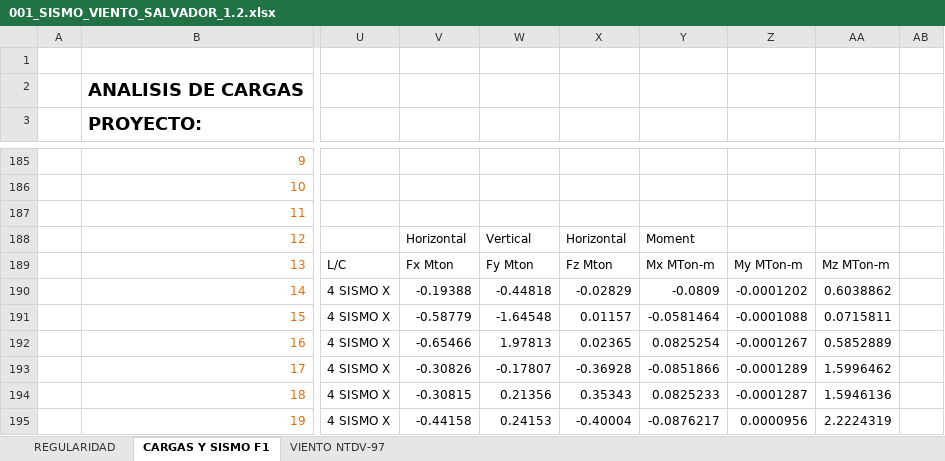
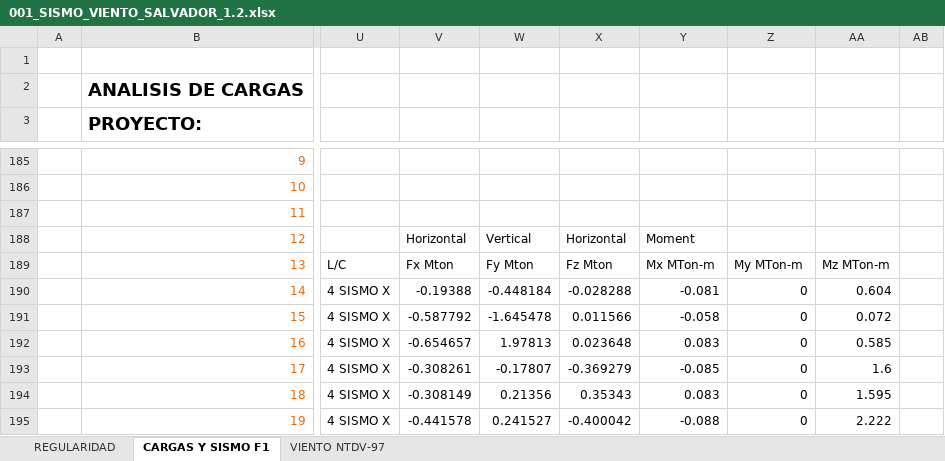
Before and after one commit to 1612567helumich/STAADS, an Excel workbook: NOSE_DOCK_H1/001_SISMO_VIENTO_SALVADOR_1.2.xlsx, sheet CARGAS Y SISMO F1, drawn as a sheet; only a part is shown, gaps mark what is left out; values as stored, in another font and other column widths than the file's, no borders; charts and pictures not drawn; the diff covers the shown part only; the diff names each change by its address in the sheet, - before the commit and + after, or states it on an @@ line.

```diff
--- a/NOSE_DOCK_H1/001_SISMO_VIENTO_SALVADOR_1.2.xlsx (sheet CARGAS Y SISMO F1)
+++ b/NOSE_DOCK_H1/001_SISMO_VIENTO_SALVADOR_1.2.xlsx (sheet CARGAS Y SISMO F1)
-W190: -0.44818
+W190: -0.448184
-X190: -0.02829
+X190: -0.028288
-Y190: -0.0809
+Y190: -0.081
-Z190: -0.0001202
+Z190: 0
-AA190: 0.6038862
+AA190: 0.604
-V191: -0.58779
+V191: -0.587792
-W191: -1.64548
+W191: -1.645478
-X191: 0.01157
+X191: 0.011566
-Y191: -0.0581464
+Y191: -0.058
-Z191: -0.0001088
+Z191: 0
-AA191: 0.0715811
+AA191: 0.072
-V192: -0.65466
+V192: -0.654657
-X192: 0.02365
+X192: 0.023648
-Y192: 0.0825254
+Y192: 0.083
-Z192: -0.0001267
+Z192: 0
-AA192: 0.5852889
+AA192: 0.585
-V193: -0.30826
+V193: -0.308261
-X193: -0.36928
+X193: -0.369279
-Y193: -0.0851866
+Y193: -0.085
-Z193: -0.0001289
+Z193: 0
-AA193: 1.5996462
+AA193: 1.6
-V194: -0.30815
+V194: -0.308149
-Y194: 0.0825233
+Y194: 0.083
-Z194: -0.0001287
+Z194: 0
-AA194: 1.5946136
+AA194: 1.595
-V195: -0.44158
+V195: -0.441578
-W195: 0.24153
+W195: 0.241527
-X195: -0.40004
+X195: -0.400042
-Y195: -0.0876217
+Y195: -0.088
-Z195: 0.0000956
+Z195: 0
-AA195: 2.2224319
+AA195: 2.222
```
Also changed, not shown: 28 edited cells elsewhere in this sheet, 2 other files.
